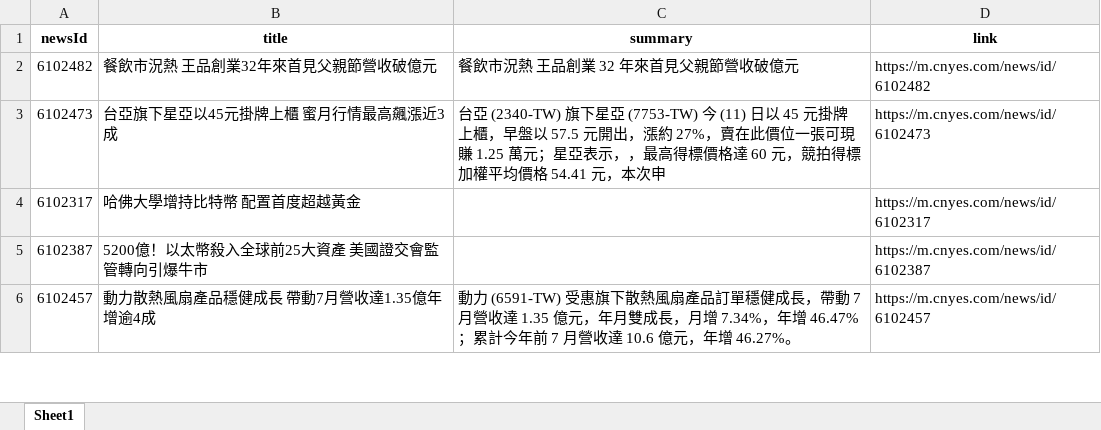
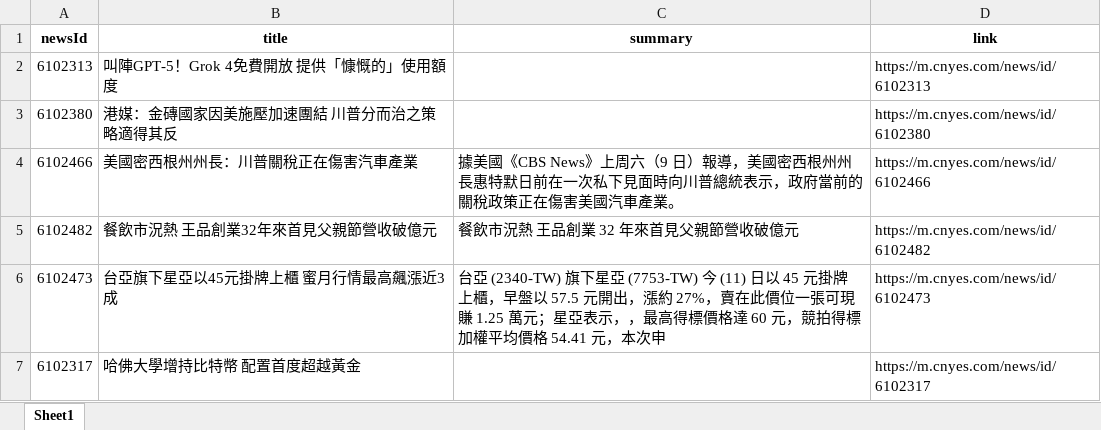
Before and after one commit to Joy0130/Github_Actions, an Excel workbook: news.xlsx, sheet Sheet1, drawn as a sheet; only a part is shown; the shorter side is filled out with more unchanged rows; values as stored, in another font and other column widths than the file's, no borders; the diff names each change by its address in the sheet, - before the commit and + after, or states it on an @@ line.

Commit message:
Update news data

```diff
--- a/news.xlsx (sheet Sheet1)
+++ b/news.xlsx (sheet Sheet1)
+row 2: 6102313 | 叫陣GPT-5！Grok 4免費開放 提供「慷慨的」使用額度 |  | https://m.cnyes.com/news/id/6102313
+row 3: 6102380 | 港媒：金磚國家因美施壓加速團結 川普分而治之策略適得其反 |  | https://m.cnyes.com/news/id/6102380
+row 4: 6102466 | 美國密西根州州長：川普關稅正在傷害汽車產業 | 據美國《CBS News》上周六（9 日）報導，美國密西根州州長惠特默日前在一次私下見面時向川普總統表示，政府當前的關稅政策正在傷害美國汽車產業。 | https://m.cnyes.com/news/id/6102466
```
Also changed, not shown: 1 other file.
